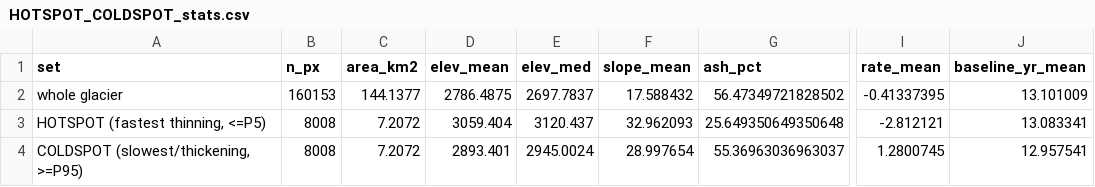
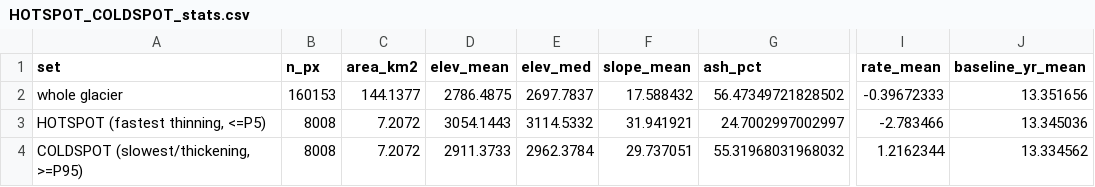
Before and after one commit to kmueller00/meltrate-klyuchevskaya-glacier-tandemx, a CSV file: prc07_overview_out/RESULTS_presentation/HOTSPOT_COLDSPOT_stats.csv, drawn as a sheet; only a part is shown, gaps mark what is left out; the diff names each change by its address in the sheet, - before the commit and + after, or states it on an @@ line.

```diff
--- a/prc07_overview_out/RESULTS_presentation/HOTSPOT_COLDSPOT_stats.csv
+++ b/prc07_overview_out/RESULTS_presentation/HOTSPOT_COLDSPOT_stats.csv
-I2 (rate_mean): -0.41337395
+I2 (rate_mean): -0.39672333
-J2 (baseline_yr_mean): 13.101009
+J2 (baseline_yr_mean): 13.351656
-D3 (elev_mean): 3059.404
+D3 (elev_mean): 3054.1443
-E3 (elev_med): 3120.437
+E3 (elev_med): 3114.5332
-F3 (slope_mean): 32.962093
+F3 (slope_mean): 31.941921
-G3 (ash_pct): 25.649350649350648
+G3 (ash_pct): 24.7002997002997
-I3 (rate_mean): -2.812121
+I3 (rate_mean): -2.783466
-J3 (baseline_yr_mean): 13.083341
+J3 (baseline_yr_mean): 13.345036
-D4 (elev_mean): 2893.401
+D4 (elev_mean): 2911.3733
-E4 (elev_med): 2945.0024
+E4 (elev_med): 2962.3784
-F4 (slope_mean): 28.997654
+F4 (slope_mean): 29.737051
-G4 (ash_pct): 55.36963036963037
+G4 (ash_pct): 55.31968031968032
-I4 (rate_mean): 1.2800745
+I4 (rate_mean): 1.2162344
-J4 (baseline_yr_mean): 12.957541
+J4 (baseline_yr_mean): 13.334562
```
Also changed, not shown: prc07_overview_out/RESULTS_presentation/ANNUAL_rate_CI.csv, prc07_overview_out/RESULTS_presentation/ASH_BY_ASPECT_ELEVATION.csv, 11 other files.
